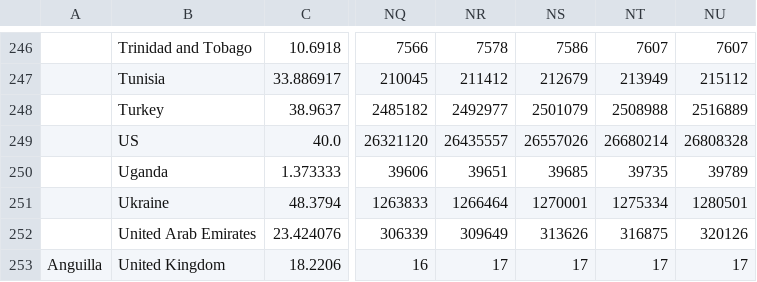
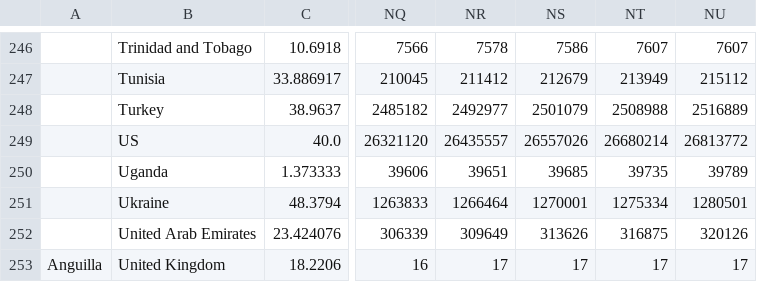
Before and after one commit to dkaoster/COVID-19, a CSV file: csse_covid_19_data/time_series_19-covid-Confirmed.csv, drawn as a sheet; only a part is shown, gaps mark what is left out; the diff names each change by its address in the sheet, - before the commit and + after, or states it on an @@ line.

Commit message:
update data

```diff
--- a/csse_covid_19_data/time_series_19-covid-Confirmed.csv
+++ b/csse_covid_19_data/time_series_19-covid-Confirmed.csv
-NU249: 26808328
+NU249: 26813772
```
Also changed, not shown: csse_covid_19_data/time_series_19-covid-Deaths.csv.
